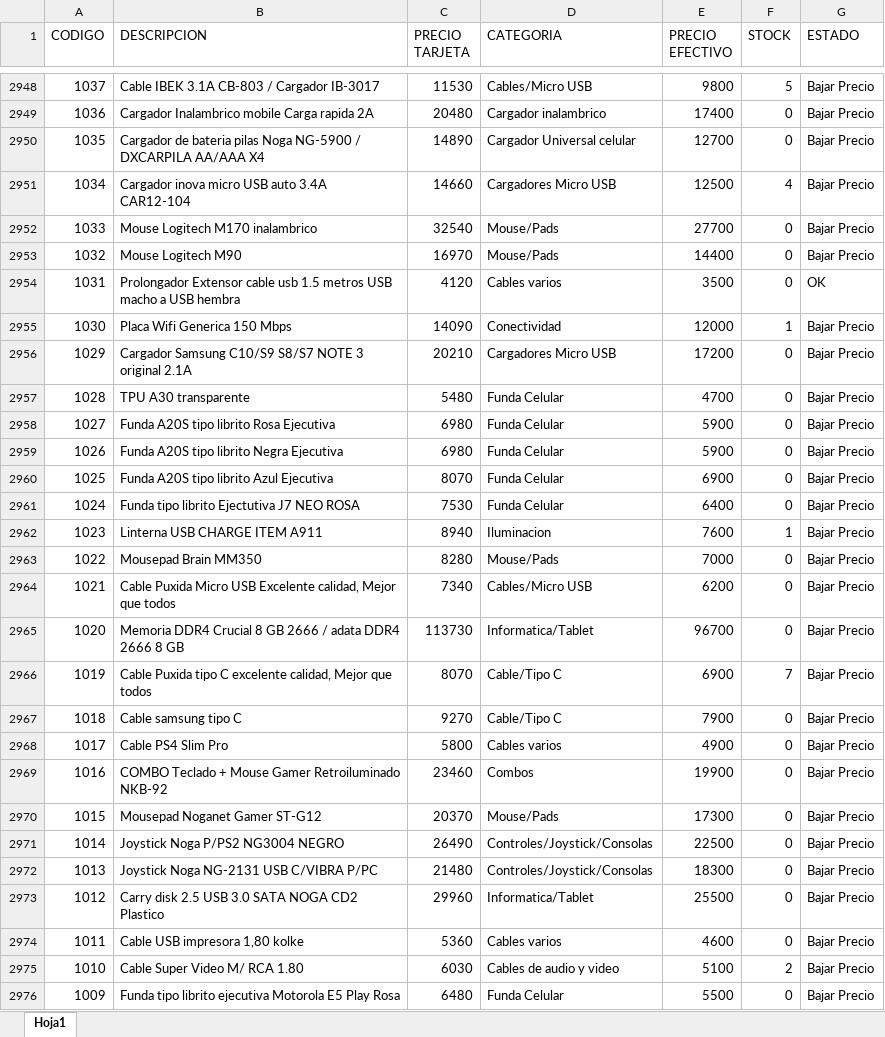
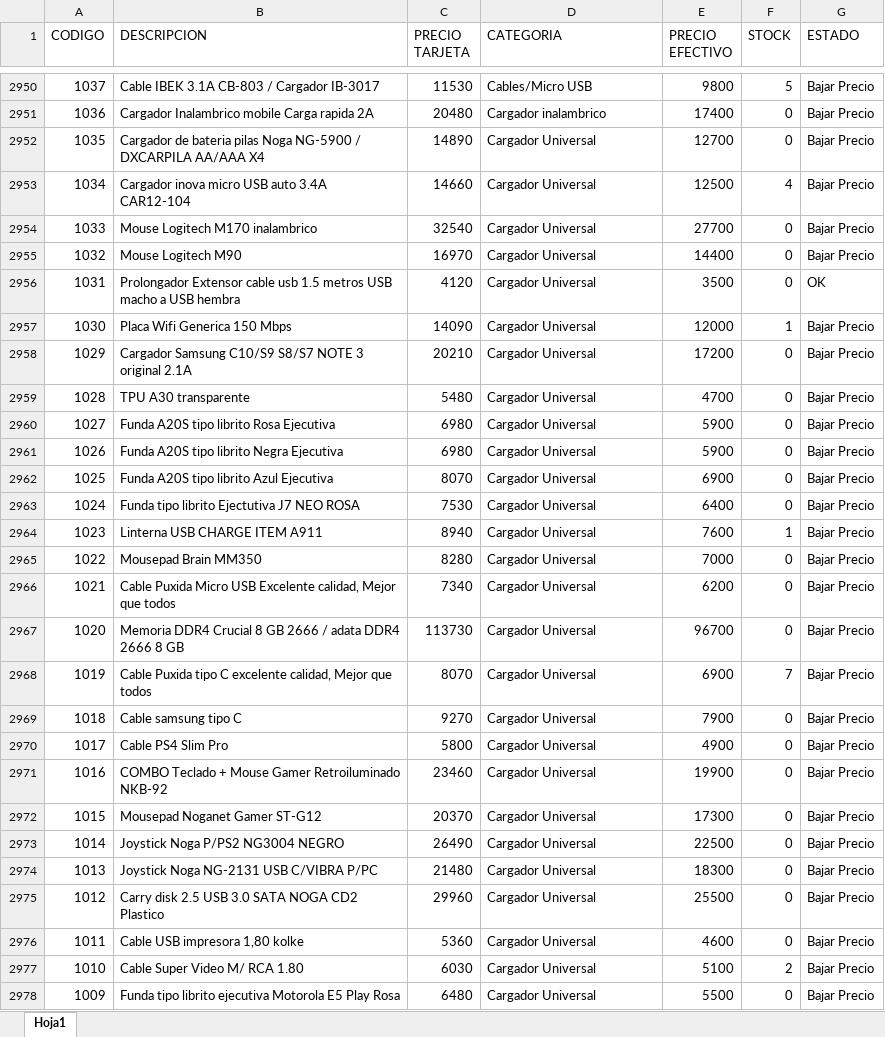
Before and after one commit to Nickbaster/tecnocodys, an Excel workbook: productos.xlsx, sheet Hoja1, drawn as a sheet; only a part is shown, gaps mark what is left out; values as stored, in another font and other column widths than the file's, no borders; addresses are those after the commit; the diff covers the shown part only; the diff names each change by its address in the sheet, - before the commit and + after, or states it on an @@ line.

```diff
--- a/productos.xlsx (sheet Hoja1)
+++ b/productos.xlsx (sheet Hoja1)
-D2952 (CATEGORIA): Cargador Universal celular
+D2952 (CATEGORIA): Cargador Universal
-D2953 (CATEGORIA): Cargadores Micro USB
+D2953 (CATEGORIA): Cargador Universal
-D2954:D2955 (CATEGORIA): Mouse/Pads
+D2954:D2955 (CATEGORIA): Cargador Universal
-D2956 (CATEGORIA): Cables varios
+D2956 (CATEGORIA): Cargador Universal
-D2957 (CATEGORIA): Conectividad
+D2957 (CATEGORIA): Cargador Universal
-D2958 (CATEGORIA): Cargadores Micro USB
+D2958 (CATEGORIA): Cargador Universal
-D2959:D2963 (CATEGORIA): Funda Celular
+D2959:D2963 (CATEGORIA): Cargador Universal
-D2964 (CATEGORIA): Iluminacion
+D2964 (CATEGORIA): Cargador Universal
-D2965 (CATEGORIA): Mouse/Pads
+D2965 (CATEGORIA): Cargador Universal
-D2966 (CATEGORIA): Cables/Micro USB
+D2966 (CATEGORIA): Cargador Universal
-D2967 (CATEGORIA): Informatica/Tablet
+D2967 (CATEGORIA): Cargador Universal
-D2968:D2969 (CATEGORIA): Cable/Tipo C
+D2968:D2969 (CATEGORIA): Cargador Universal
-D2970 (CATEGORIA): Cables varios
+D2970 (CATEGORIA): Cargador Universal
-D2971 (CATEGORIA): Combos
+D2971 (CATEGORIA): Cargador Universal
-D2972 (CATEGORIA): Mouse/Pads
+D2972 (CATEGORIA): Cargador Universal
-D2973:D2974 (CATEGORIA): Controles/Joystick/Consolas
+D2973:D2974 (CATEGORIA): Cargador Universal
-D2975 (CATEGORIA): Informatica/Tablet
+D2975 (CATEGORIA): Cargador Universal
-D2976 (CATEGORIA): Cables varios
+D2976 (CATEGORIA): Cargador Universal
-D2977 (CATEGORIA): Cables de audio y video
+D2977 (CATEGORIA): Cargador Universal
-D2978 (CATEGORIA): Funda Celular
+D2978 (CATEGORIA): Cargador Universal
```
Also changed, not shown: 3 added rows and 1666 edited cells elsewhere in this sheet, 4 other files.
